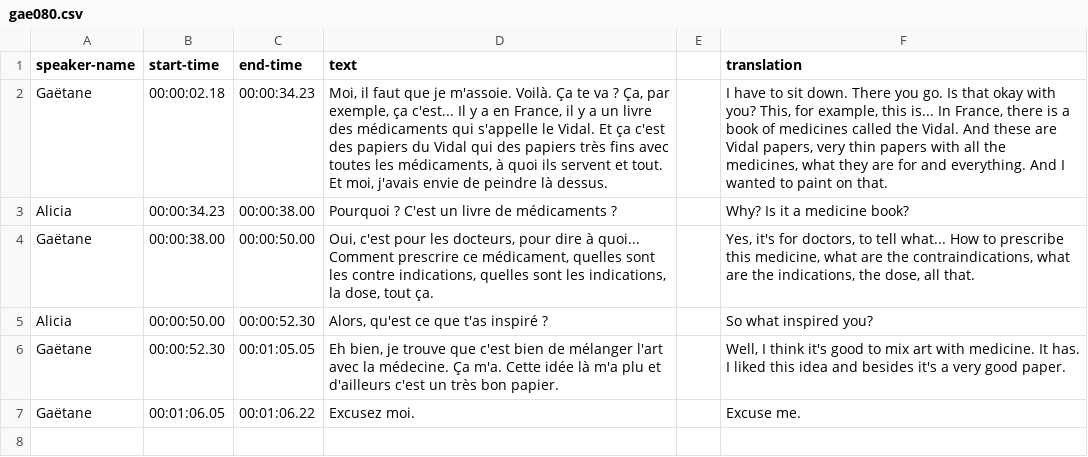
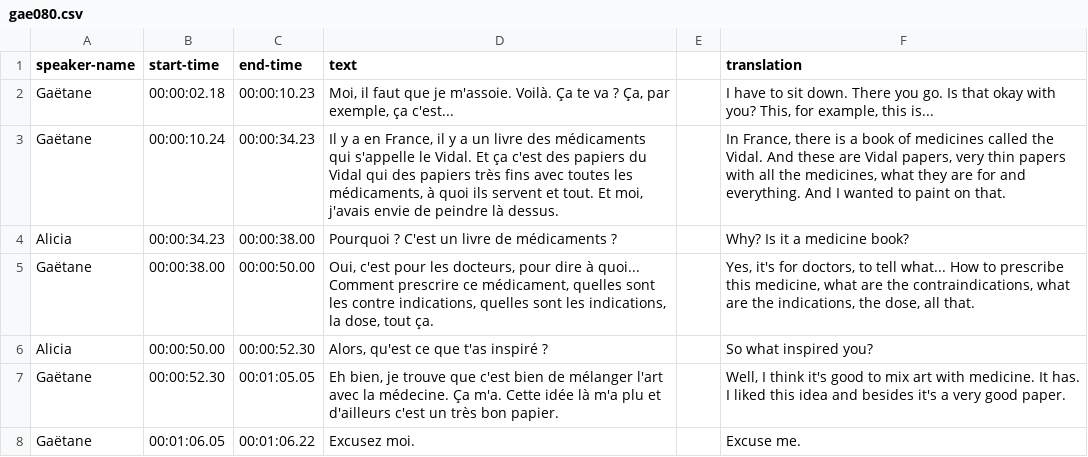
Before and after one commit to thecdil/tender-spaces, a CSV file: _data/trans/gae080.csv, drawn as a sheet; the diff names each change by its address in the sheet, - before the commit and + after, or states it on an @@ line.

Commit message:
Update gae080.csv

```diff
--- a/_data/trans/gae080.csv
+++ b/_data/trans/gae080.csv
-C2 (end-time): 00:00:34.23
+C2 (end-time): 00:00:10.23
-D2 (text): …ça c'est... Il y a en France, il y a un livre des médicaments qui s'appelle le Vidal. Et ça c'est des papiers du Vidal qui des papiers très fins avec toutes les médicaments, à quoi ils servent et tout. Et moi, j'avais envie de peindre là dessus.
+D2 (text): …ça c'est...
-F2 (translation): …this is... In France, there is a book of medicines called the Vidal. And these are Vidal papers, very thin papers with all the medicines, what they are for and everything. And I wanted to paint on that.
+F2 (translation): …this is...
+row 3: Gaëtane | 00:00:10.24 | 00:00:34.23 | Il y a en France, il y a un livre des médicaments qui s'appelle le Vidal. Et ça c'est des papiers du Vidal qui des papiers très fins avec toutes les médicaments, à quoi ils servent et tout. Et moi, j'avais envie de peindre là dessus. |  | In France, there is a book of medicines called the Vidal. And these are Vidal papers, very thin papers with all the medicines, what they are for and everything. And I wanted to paint on that.
```
